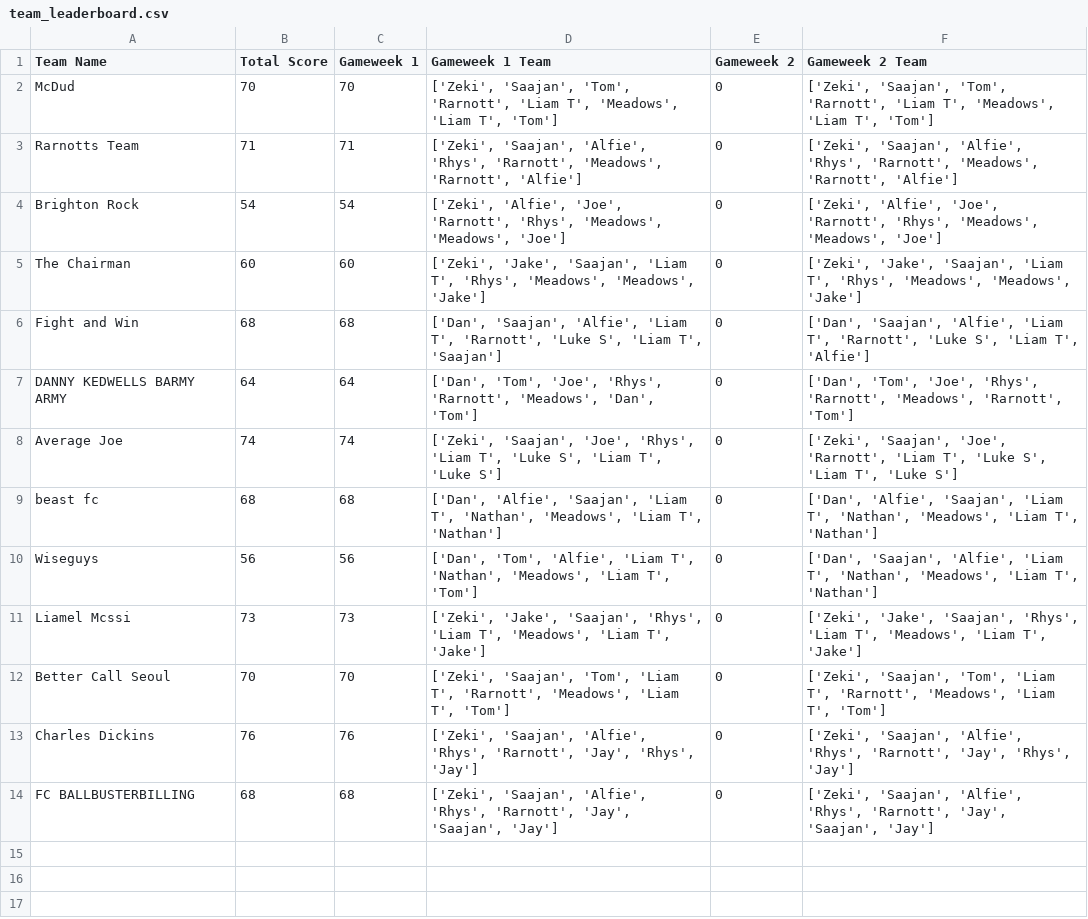
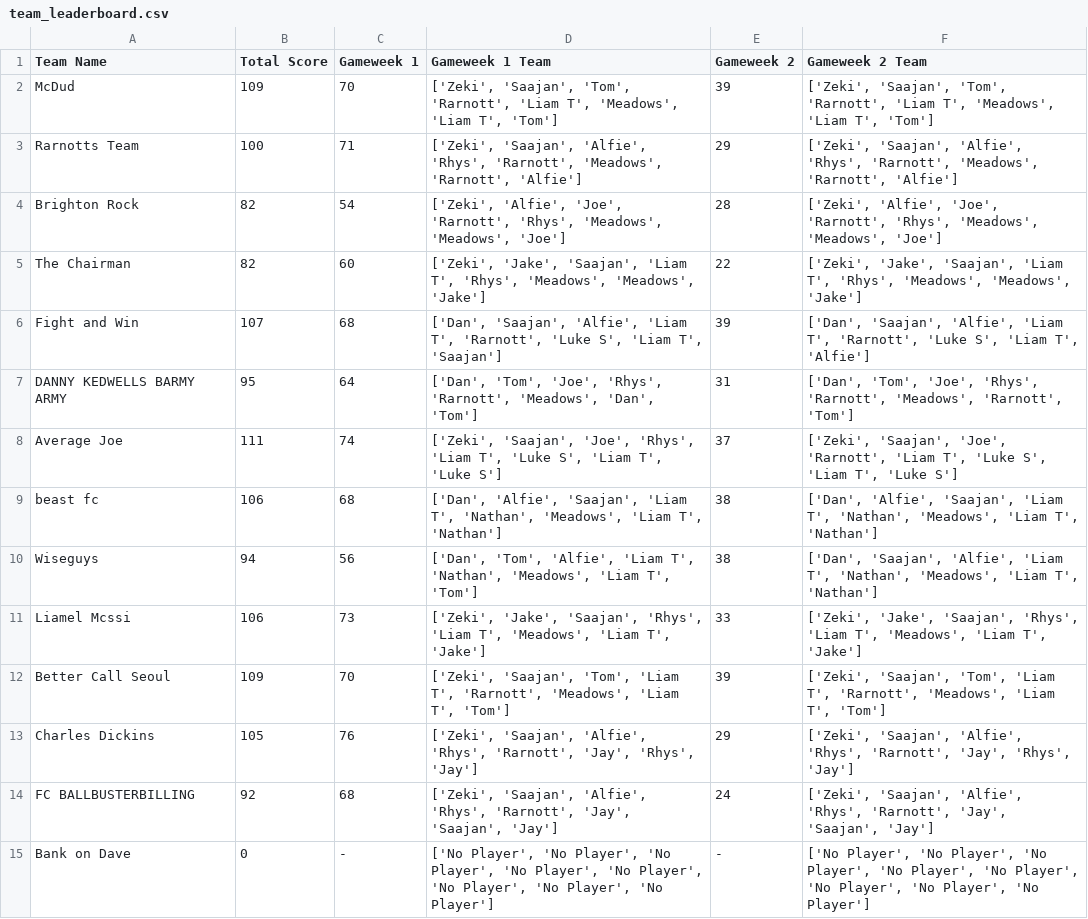
Before and after one commit to liammcswiney/fpl, a CSV file: data/team_leaderboard.csv, drawn as a sheet.

```diff
--- a/data/team_leaderboard.csv
+++ b/data/team_leaderboard.csv
@@ -1,14 +1,15 @@
 Team Name,Total Score,Gameweek 1,Gameweek 1 Team,Gameweek 2,Gameweek 2 Team
-McDud,70,70,"['Zeki', 'Saajan', 'Tom', 'Rarnott', 'Liam T', 'Meadows', 'Liam T', 'Tom']",0,"['Zeki', 'Saajan', 'Tom', 'Rarnott', 'Liam T', 'Meadows', 'Liam T', 'Tom']"
-Rarnotts Team,71,71,"['Zeki', 'Saajan', 'Alfie', 'Rhys', 'Rarnott', 'Meadows', 'Rarnott', 'Alfie']",0,"['Zeki', 'Saajan', 'Alfie', 'Rhys', 'Rarnott', 'Meadows', 'Rarnott', 'Alfie']"
-Brighton Rock,54,54,"['Zeki', 'Alfie', 'Joe', 'Rarnott', 'Rhys', 'Meadows', 'Meadows', 'Joe']",0,"['Zeki', 'Alfie', 'Joe', 'Rarnott', 'Rhys', 'Meadows', 'Meadows', 'Joe']"
-The Chairman,60,60,"['Zeki', 'Jake', 'Saajan', 'Liam T', 'Rhys', 'Meadows', 'Meadows', 'Jake']",0,"['Zeki', 'Jake', 'Saajan', 'Liam T', 'Rhys', 'Meadows', 'Meadows', 'Jake']"
-Fight and Win,68,68,"['Dan', 'Saajan', 'Alfie', 'Liam T', 'Rarnott', 'Luke S', 'Liam T', 'Saajan']",0,"['Dan', 'Saajan', 'Alfie', 'Liam T', 'Rarnott', 'Luke S', 'Liam T', 'Alfie']"
-DANNY KEDWELLS BARMY ARMY,64,64,"['Dan', 'Tom', 'Joe', 'Rhys', 'Rarnott', 'Meadows', 'Dan', 'Tom']",0,"['Dan', 'Tom', 'Joe', 'Rhys', 'Rarnott', 'Meadows', 'Rarnott', 'Tom']"
-Average Joe,74,74,"['Zeki', 'Saajan', 'Joe', 'Rhys', 'Liam T', 'Luke S', 'Liam T', 'Luke S']",0,"['Zeki', 'Saajan', 'Joe', 'Rarnott', 'Liam T', 'Luke S', 'Liam T', 'Luke S']"
-beast fc,68,68,"['Dan', 'Alfie', 'Saajan', 'Liam T', 'Nathan', 'Meadows', 'Liam T', 'Nathan']",0,"['Dan', 'Alfie', 'Saajan', 'Liam T', 'Nathan', 'Meadows', 'Liam T', 'Nathan']"
-Wiseguys,56,56,"['Dan', 'Tom', 'Alfie', 'Liam T', 'Nathan', 'Meadows', 'Liam T', 'Tom']",0,"['Dan', 'Saajan', 'Alfie', 'Liam T', 'Nathan', 'Meadows', 'Liam T', 'Nathan']"
-Liamel Mcssi,73,73,"['Zeki', 'Jake', 'Saajan', 'Rhys', 'Liam T', 'Meadows', 'Liam T', 'Jake']",0,"['Zeki', 'Jake', 'Saajan', 'Rhys', 'Liam T', 'Meadows', 'Liam T', 'Jake']"
-Better Call Seoul,70,70,"['Zeki', 'Saajan', 'Tom', 'Liam T', 'Rarnott', 'Meadows', 'Liam T', 'Tom']",0,"['Zeki', 'Saajan', 'Tom', 'Liam T', 'Rarnott', 'Meadows', 'Liam T', 'Tom']"
-Charles Dickins,76,76,"['Zeki', 'Saajan', 'Alfie', 'Rhys', 'Rarnott', 'Jay', 'Rhys', 'Jay']",0,"['Zeki', 'Saajan', 'Alfie', 'Rhys', 'Rarnott', 'Jay', 'Rhys', 'Jay']"
-FC BALLBUSTERBILLING,68,68,"['Zeki', 'Saajan', 'Alfie', 'Rhys', 'Rarnott', 'Jay', 'Saajan', 'Jay']",0,"['Zeki', 'Saajan', 'Alfie', 'Rhys', 'Rarnott', 'Jay', 'Saajan', 'Jay']"
+McDud,109,70,"['Zeki', 'Saajan', 'Tom', 'Rarnott', 'Liam T', 'Meadows', 'Liam T', 'Tom']",39,"['Zeki', 'Saajan', 'Tom', 'Rarnott', 'Liam T', 'Meadows', 'Liam T', 'Tom']"
+Rarnotts Team,100,71,"['Zeki', 'Saajan', 'Alfie', 'Rhys', 'Rarnott', 'Meadows', 'Rarnott', 'Alfie']",29,"['Zeki', 'Saajan', 'Alfie', 'Rhys', 'Rarnott', 'Meadows', 'Rarnott', 'Alfie']"
+Brighton Rock,82,54,"['Zeki', 'Alfie', 'Joe', 'Rarnott', 'Rhys', 'Meadows', 'Meadows', 'Joe']",28,"['Zeki', 'Alfie', 'Joe', 'Rarnott', 'Rhys', 'Meadows', 'Meadows', 'Joe']"
+The Chairman,82,60,"['Zeki', 'Jake', 'Saajan', 'Liam T', 'Rhys', 'Meadows', 'Meadows', 'Jake']",22,"['Zeki', 'Jake', 'Saajan', 'Liam T', 'Rhys', 'Meadows', 'Meadows', 'Jake']"
+Fight and Win,107,68,"['Dan', 'Saajan', 'Alfie', 'Liam T', 'Rarnott', 'Luke S', 'Liam T', 'Saajan']",39,"['Dan', 'Saajan', 'Alfie', 'Liam T', 'Rarnott', 'Luke S', 'Liam T', 'Alfie']"
+DANNY KEDWELLS BARMY ARMY,95,64,"['Dan', 'Tom', 'Joe', 'Rhys', 'Rarnott', 'Meadows', 'Dan', 'Tom']",31,"['Dan', 'Tom', 'Joe', 'Rhys', 'Rarnott', 'Meadows', 'Rarnott', 'Tom']"
+Average Joe,111,74,"['Zeki', 'Saajan', 'Joe', 'Rhys', 'Liam T', 'Luke S', 'Liam T', 'Luke S']",37,"['Zeki', 'Saajan', 'Joe', 'Rarnott', 'Liam T', 'Luke S', 'Liam T', 'Luke S']"
+beast fc,106,68,"['Dan', 'Alfie', 'Saajan', 'Liam T', 'Nathan', 'Meadows', 'Liam T', 'Nathan']",38,"['Dan', 'Alfie', 'Saajan', 'Liam T', 'Nathan', 'Meadows', 'Liam T', 'Nathan']"
+Wiseguys,94,56,"['Dan', 'Tom', 'Alfie', 'Liam T', 'Nathan', 'Meadows', 'Liam T', 'Tom']",38,"['Dan', 'Saajan', 'Alfie', 'Liam T', 'Nathan', 'Meadows', 'Liam T', 'Nathan']"
+Liamel Mcssi,106,73,"['Zeki', 'Jake', 'Saajan', 'Rhys', 'Liam T', 'Meadows', 'Liam T', 'Jake']",33,"['Zeki', 'Jake', 'Saajan', 'Rhys', 'Liam T', 'Meadows', 'Liam T', 'Jake']"
+Better Call Seoul,109,70,"['Zeki', 'Saajan', 'Tom', 'Liam T', 'Rarnott', 'Meadows', 'Liam T', 'Tom']",39,"['Zeki', 'Saajan', 'Tom', 'Liam T', 'Rarnott', 'Meadows', 'Liam T', 'Tom']"
+Charles Dickins,105,76,"['Zeki', 'Saajan', 'Alfie', 'Rhys', 'Rarnott', 'Jay', 'Rhys', 'Jay']",29,"['Zeki', 'Saajan', 'Alfie', 'Rhys', 'Rarnott', 'Jay', 'Rhys', 'Jay']"
+FC BALLBUSTERBILLING,92,68,"['Zeki', 'Saajan', 'Alfie', 'Rhys', 'Rarnott', 'Jay', 'Saajan', 'Jay']",24,"['Zeki', 'Saajan', 'Alfie', 'Rhys', 'Rarnott', 'Jay', 'Saajan', 'Jay']"
+Bank on Dave,0,-,"['No Player', 'No Player', 'No Player', 'No Player', 'No Player', 'No Player', 'No Player', 'No Player']",-,"['No Player', 'No Player', 'No Player', 'No Player', 'No Player', 'No Player', 'No Player', 'No Player']"
```
Also changed, not shown: data/gw_transfers.csv, data/gw_transfers_temp.csv, 22 other files.
